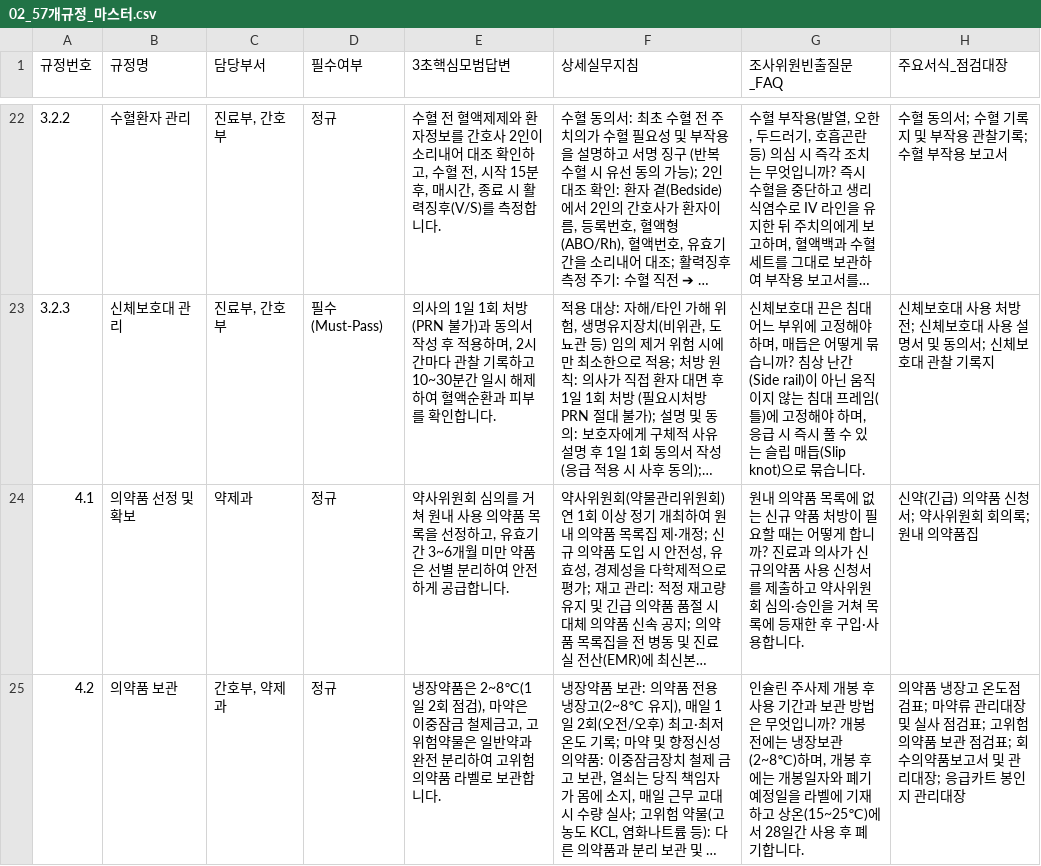
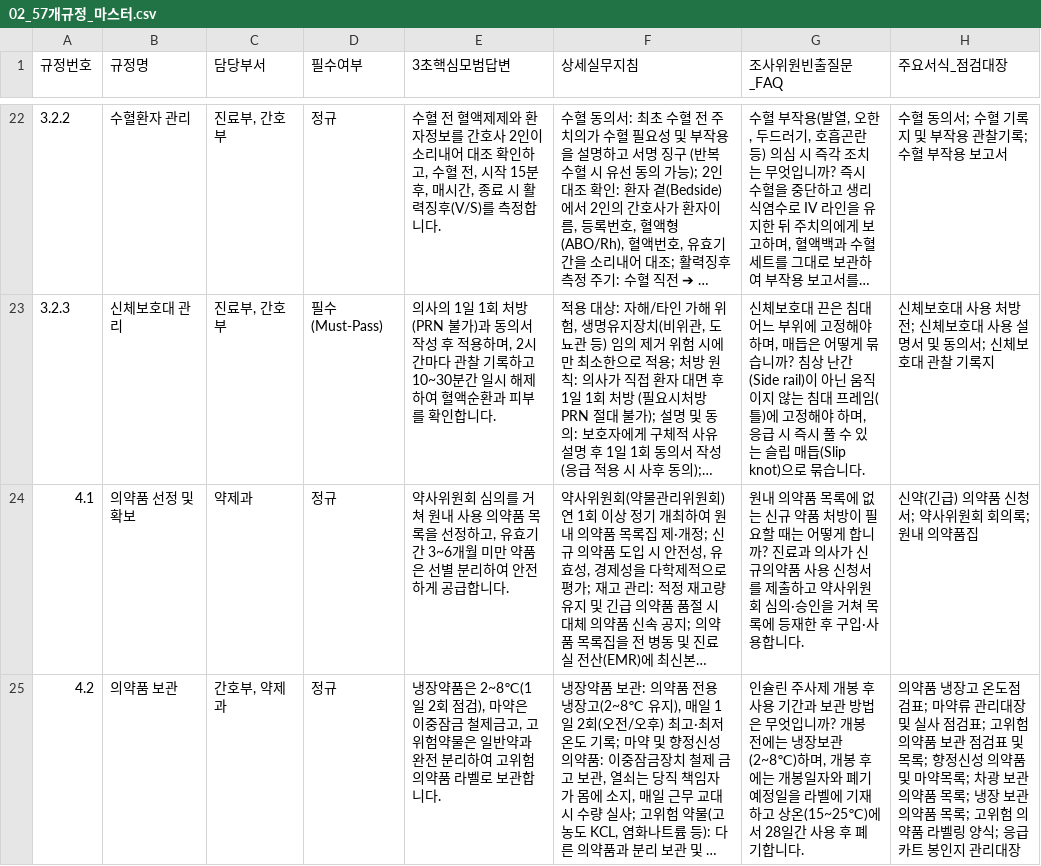
Before and after one commit to kisayo11/nature-q-pocket, a CSV file: google_sheets/02_57개규정_마스터.csv, drawn as a sheet; only a part is shown, gaps mark what is left out; long unchanged cells end in …; the diff covers the shown part only; the diff names each change by its address in the sheet, - before the commit and + after, or states it on an @@ line.

```diff
--- a/google_sheets/02_57개규정_마스터.csv
+++ b/google_sheets/02_57개규정_마스터.csv
-H25 (주요서식_점검대장): …점검표; 회수의약품보고서 및 관리대장; 응급카…
+H25 (주요서식_점검대장): …점검표 및 목록; 향정신성 의약품 및 마약목록; 차광 보관 의약품 목록; 냉장 보관 의약품 목록; 고위험 의약품 라벨링 양식; 응급카…
```
Also changed, not shown: 4 edited cells elsewhere in this file, google_sheets/02_57개규정_마스터.tsv, 6 other files.
